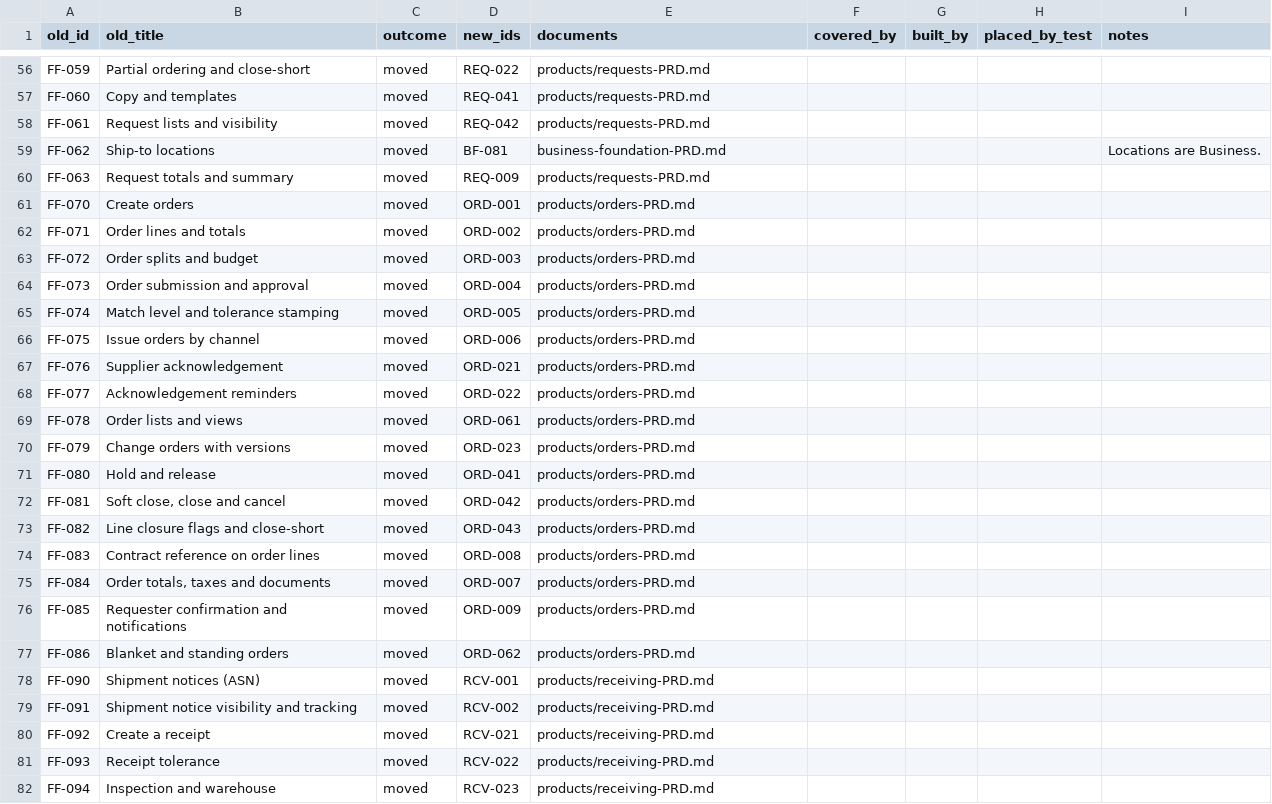
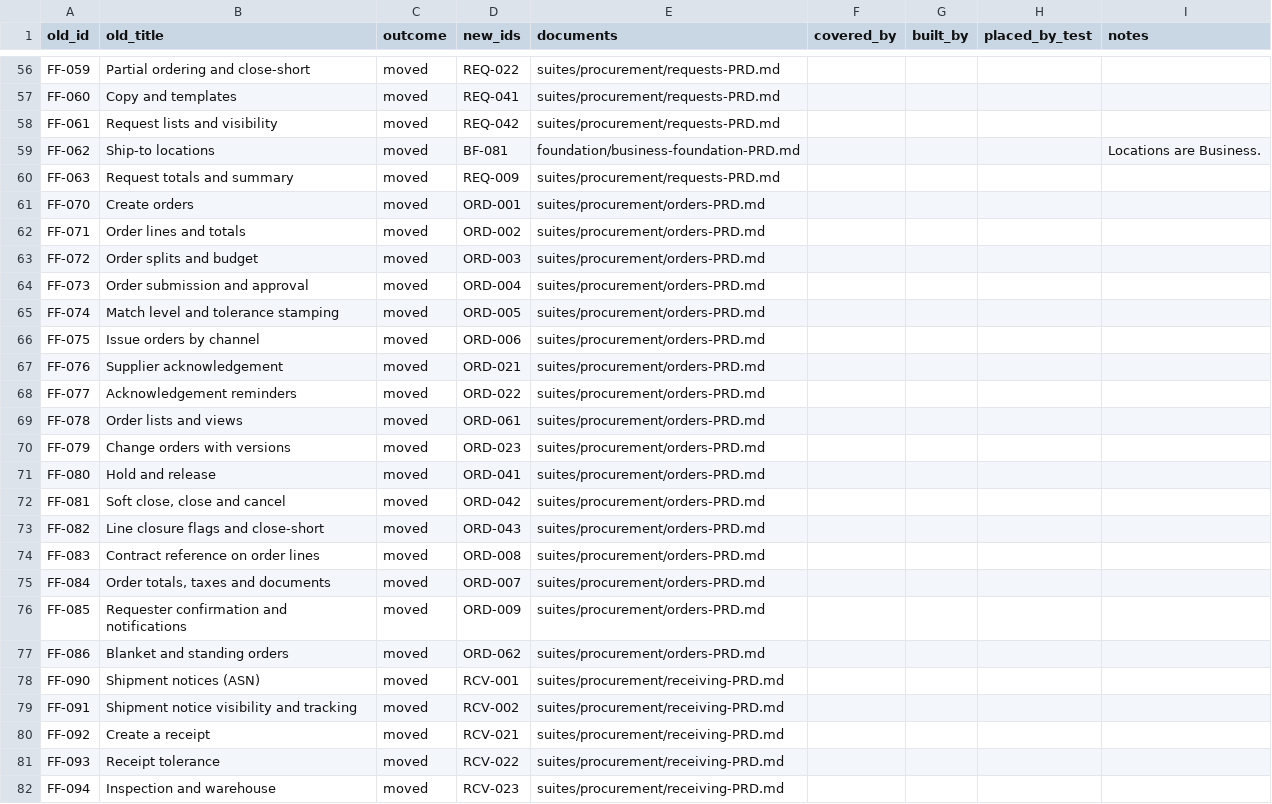
Before and after one commit to rkravuri/ironsaas, a CSV file: docs/prd/requirements-map.csv, drawn as a sheet; only a part is shown, gaps mark what is left out; the diff covers the shown part only.

```diff
--- a/docs/prd/requirements-map.csv
+++ b/docs/prd/requirements-map.csv
@@ -56,27 +56,27 @@
-"FF-059","Partial ordering and close-short","moved","REQ-022","products/requests-PRD.md","","","",""
-"FF-060","Copy and templates","moved","REQ-041","products/requests-PRD.md","","","",""
-"FF-061","Request lists and visibility","moved","REQ-042","products/requests-PRD.md","","","",""
-"FF-062","Ship-to locations","moved","BF-081","business-foundation-PRD.md","","","","Locations are Business."
-"FF-063","Request totals and summary","moved","REQ-009","products/requests-PRD.md","","","",""
-"FF-070","Create orders","moved","ORD-001","products/orders-PRD.md","","","",""
-"FF-071","Order lines and totals","moved","ORD-002","products/orders-PRD.md","","","",""
-"FF-072","Order splits and budget","moved","ORD-003","products/orders-PRD.md","","","",""
-"FF-073","Order submission and approval","moved","ORD-004","products/orders-PRD.md","","","",""
-"FF-074","Match level and tolerance stamping","moved","ORD-005","products/orders-PRD.md","","","",""
-"FF-075","Issue orders by channel","moved","ORD-006","products/orders-PRD.md","","","",""
-"FF-076","Supplier acknowledgement","moved","ORD-021","products/orders-PRD.md","","","",""
-"FF-077","Acknowledgement reminders","moved","ORD-022","products/orders-PRD.md","","","",""
-"FF-078","Order lists and views","moved","ORD-061","products/orders-PRD.md","","","",""
-"FF-079","Change orders with versions","moved","ORD-023","products/orders-PRD.md","","","",""
-"FF-080","Hold and release","moved","ORD-041","products/orders-PRD.md","","","",""
-"FF-081","Soft close, close and cancel","moved","ORD-042","products/orders-PRD.md","","","",""
-"FF-082","Line closure flags and close-short","moved","ORD-043","products/orders-PRD.md","","","",""
-"FF-083","Contract reference on order lines","moved","ORD-008","products/orders-PRD.md","","","",""
-"FF-084","Order totals, taxes and documents","moved","ORD-007","products/orders-PRD.md","","","",""
-"FF-085","Requester confirmation and notifications","moved","ORD-009","products/orders-PRD.md","","","",""
-"FF-086","Blanket and standing orders","moved","ORD-062","products/orders-PRD.md","","","",""
-"FF-090","Shipment notices (ASN)","moved","RCV-001","products/receiving-PRD.md","","","",""
-"FF-091","Shipment notice visibility and tracking","moved","RCV-002","products/receiving-PRD.md","","","",""
-"FF-092","Create a receipt","moved","RCV-021","products/receiving-PRD.md","","","",""
-"FF-093","Receipt tolerance","moved","RCV-022","products/receiving-PRD.md","","","",""
-"FF-094","Inspection and warehouse","moved","RCV-023","products/receiving-PRD.md","","","",""
+"FF-059","Partial ordering and close-short","moved","REQ-022","suites/procurement/requests-PRD.md","","","",""
+"FF-060","Copy and templates","moved","REQ-041","suites/procurement/requests-PRD.md","","","",""
+"FF-061","Request lists and visibility","moved","REQ-042","suites/procurement/requests-PRD.md","","","",""
+"FF-062","Ship-to locations","moved","BF-081","foundation/business-foundation-PRD.md","","","","Locations are Business."
+"FF-063","Request totals and summary","moved","REQ-009","suites/procurement/requests-PRD.md","","","",""
+"FF-070","Create orders","moved","ORD-001","suites/procurement/orders-PRD.md","","","",""
+"FF-071","Order lines and totals","moved","ORD-002","suites/procurement/orders-PRD.md","","","",""
+"FF-072","Order splits and budget","moved","ORD-003","suites/procurement/orders-PRD.md","","","",""
+"FF-073","Order submission and approval","moved","ORD-004","suites/procurement/orders-PRD.md","","","",""
+"FF-074","Match level and tolerance stamping","moved","ORD-005","suites/procurement/orders-PRD.md","","","",""
+"FF-075","Issue orders by channel","moved","ORD-006","suites/procurement/orders-PRD.md","","","",""
+"FF-076","Supplier acknowledgement","moved","ORD-021","suites/procurement/orders-PRD.md","","","",""
+"FF-077","Acknowledgement reminders","moved","ORD-022","suites/procurement/orders-PRD.md","","","",""
+"FF-078","Order lists and views","moved","ORD-061","suites/procurement/orders-PRD.md","","","",""
+"FF-079","Change orders with versions","moved","ORD-023","suites/procurement/orders-PRD.md","","","",""
+"FF-080","Hold and release","moved","ORD-041","suites/procurement/orders-PRD.md","","","",""
+"FF-081","Soft close, close and cancel","moved","ORD-042","suites/procurement/orders-PRD.md","","","",""
+"FF-082","Line closure flags and close-short","moved","ORD-043","suites/procurement/orders-PRD.md","","","",""
+"FF-083","Contract reference on order lines","moved","ORD-008","suites/procurement/orders-PRD.md","","","",""
+"FF-084","Order totals, taxes and documents","moved","ORD-007","suites/procurement/orders-PRD.md","","","",""
+"FF-085","Requester confirmation and notifications","moved","ORD-009","suites/procurement/orders-PRD.md","","","",""
+"FF-086","Blanket and standing orders","moved","ORD-062","suites/procurement/orders-PRD.md","","","",""
+"FF-090","Shipment notices (ASN)","moved","RCV-001","suites/procurement/receiving-PRD.md","","","",""
+"FF-091","Shipment notice visibility and tracking","moved","RCV-002","suites/procurement/receiving-PRD.md","","","",""
+"FF-092","Create a receipt","moved","RCV-021","suites/procurement/receiving-PRD.md","","","",""
+"FF-093","Receipt tolerance","moved","RCV-022","suites/procurement/receiving-PRD.md","","","",""
+"FF-094","Inspection and warehouse","moved","RCV-023","suites/procurement/receiving-PRD.md","","","",""
```
Also changed, not shown: 135 edited cells elsewhere in this file, docs/prd/foundation/business-foundation-requirements.csv, docs/prd/foundation/technical-foundation-requirements.csv, 25 other files.
